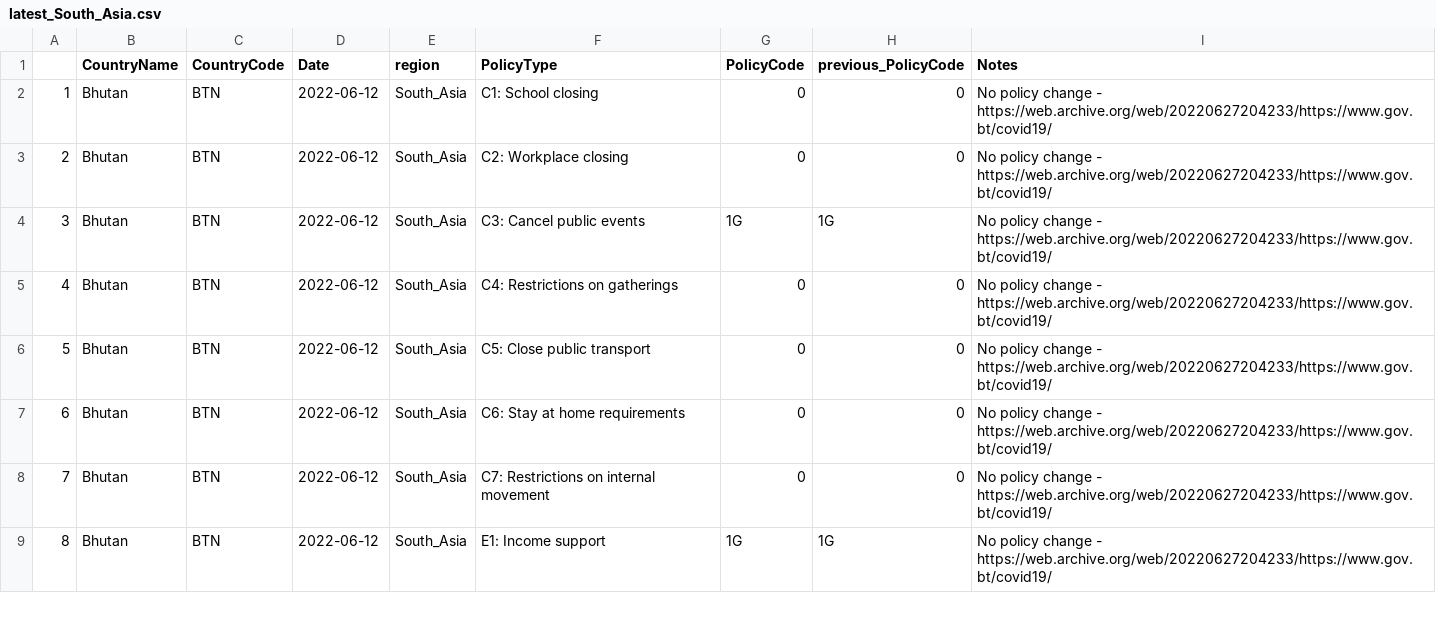
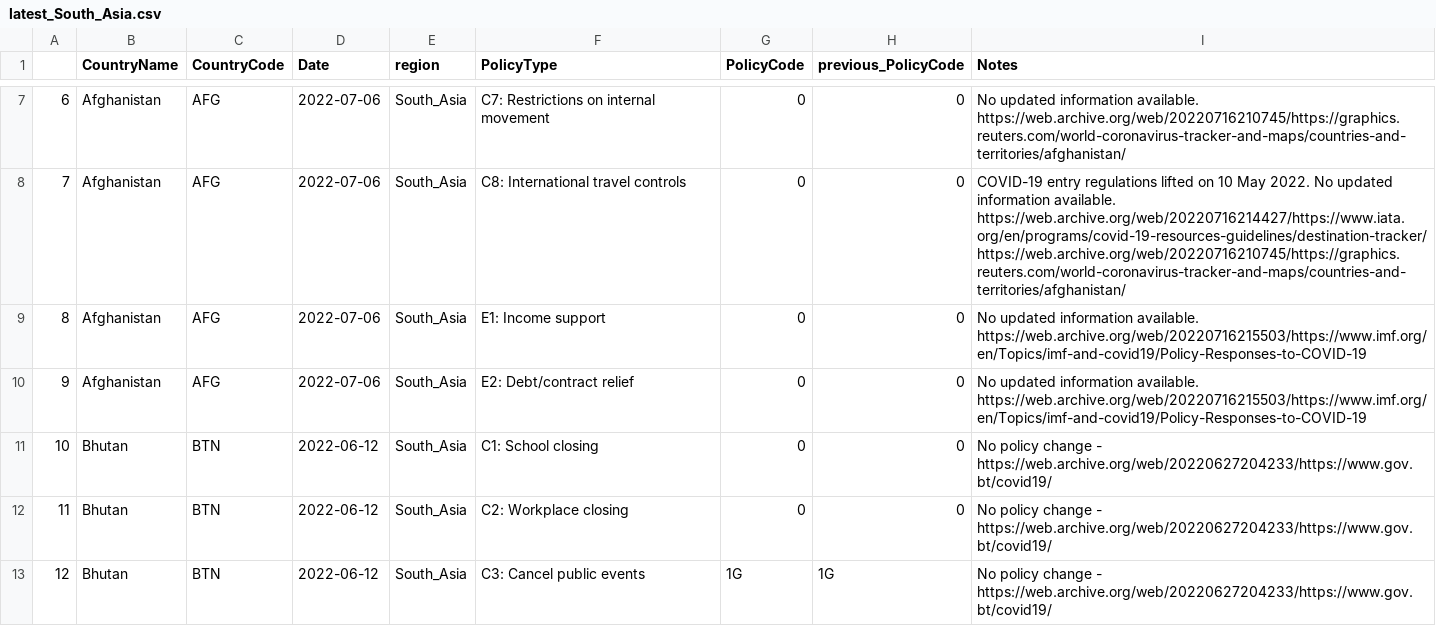
Before and after one commit to tatlowhelen/covid-policy-scratchpad, a CSV file: regional_changes/latest_South_Asia.csv, drawn as a sheet; only a part is shown, gaps mark what is left out; the shorter side is filled out with more unchanged rows; addresses are those after the commit; the diff covers the shown part only; the diff names each change by its address in the sheet, - before the commit and + after, or states it on an @@ line.

```diff
--- a/regional_changes/latest_South_Asia.csv
+++ b/regional_changes/latest_South_Asia.csv
+row 7: 6 | Afghanistan | AFG | 2022-07-06 | South_Asia | C7: Restrictions on internal movement | 0 | 0 | No updated information available. https://web.archive.org/web/20220716210745/https://graphics.reuters.com/world-coronavirus-tracker-and-maps/countries-and-territories/afghanistan/
+row 8: 7 | Afghanistan | AFG | 2022-07-06 | South_Asia | C8: International travel controls | 0 | 0 | COVID-19 entry regulations lifted on 10 May 2022. No updated information available. https://web.archive.org/web/20220716214427/https://www.iata.org/en/programs/covid-19-resources-guidelines/destination-tracker/ https://web.archive.org/web/20220716210745/https://graphics.reuters.com/world-coronavirus-tracker-and-maps/countries-and-territories/afghanistan/
+row 9: 8 | Afghanistan | AFG | 2022-07-06 | South_Asia | E1: Income support | 0 | 0 | No updated information available. https://web.archive.org/web/20220716215503/https://www.imf.org/en/Topics/imf-and-covid19/Policy-Responses-to-COVID-19
+row 10: 9 | Afghanistan | AFG | 2022-07-06 | South_Asia | E2: Debt/contract relief | 0 | 0 | No updated information available. https://web.archive.org/web/20220716215503/https://www.imf.org/en/Topics/imf-and-covid19/Policy-Responses-to-COVID-19
@@ column A renumbered from row 11 down @@
```
Also changed, not shown: 5 added rows elsewhere in this file, regional_changes/latest_Europe_Central_Asia.csv, regional_changes/latest_Latin_America_Caribbean.csv, 13 other files.
